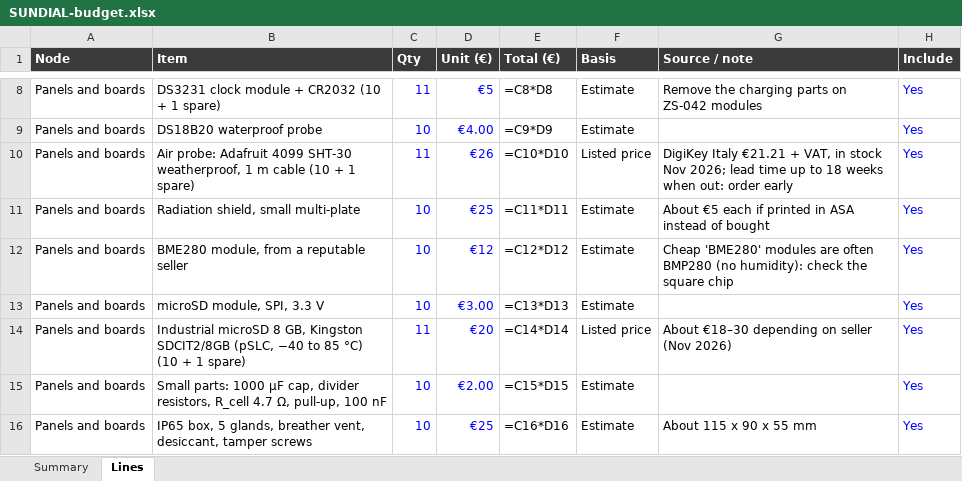
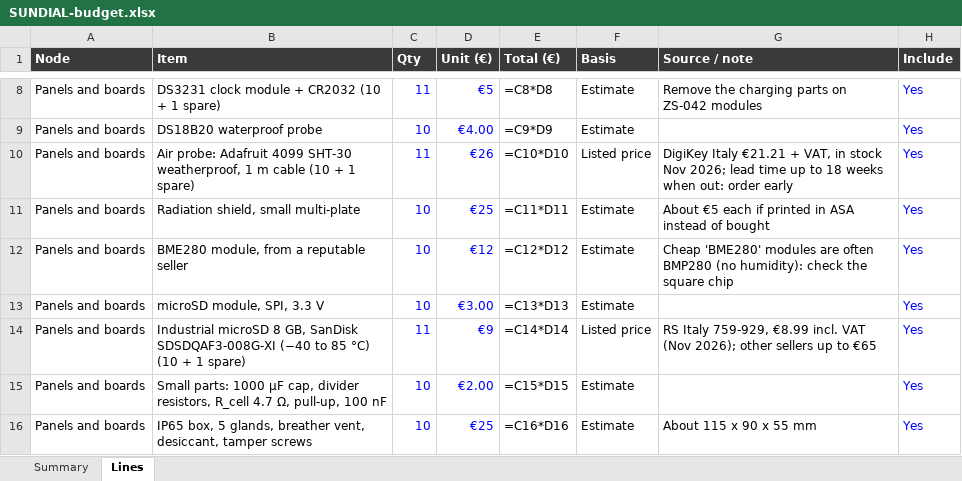
Before and after one commit to photovoltaic-art/SUNDIAL, an Excel workbook: budget/SUNDIAL-budget.xlsx, sheet Lines, drawn as a sheet; only a part is shown, gaps mark what is left out; values as stored, in another font and other column widths than the file's, no borders; formulas without a stored value are shown as written; the diff names each change by its address in the sheet, - before the commit and + after, or states it on an @@ line.

```diff
--- a/budget/SUNDIAL-budget.xlsx (sheet Lines)
+++ b/budget/SUNDIAL-budget.xlsx (sheet Lines)
-B14 (Item): …8 GB, Kingston SDCIT2/8GB (pSLC, −40 to 85…
+B14 (Item): …8 GB, SanDisk SDSDQAF3-008G-XI (−40 to 85…
-D14 (Unit (€)): €20
+D14 (Unit (€)): €9
-G14 (Source / note): About €18–30 depending on seller (Nov 2026)
+G14 (Source / note): RS Italy 759-929, €8.99 incl. VAT (Nov 2026); other sellers up to €65
```
Also changed, not shown: 6 other files.
